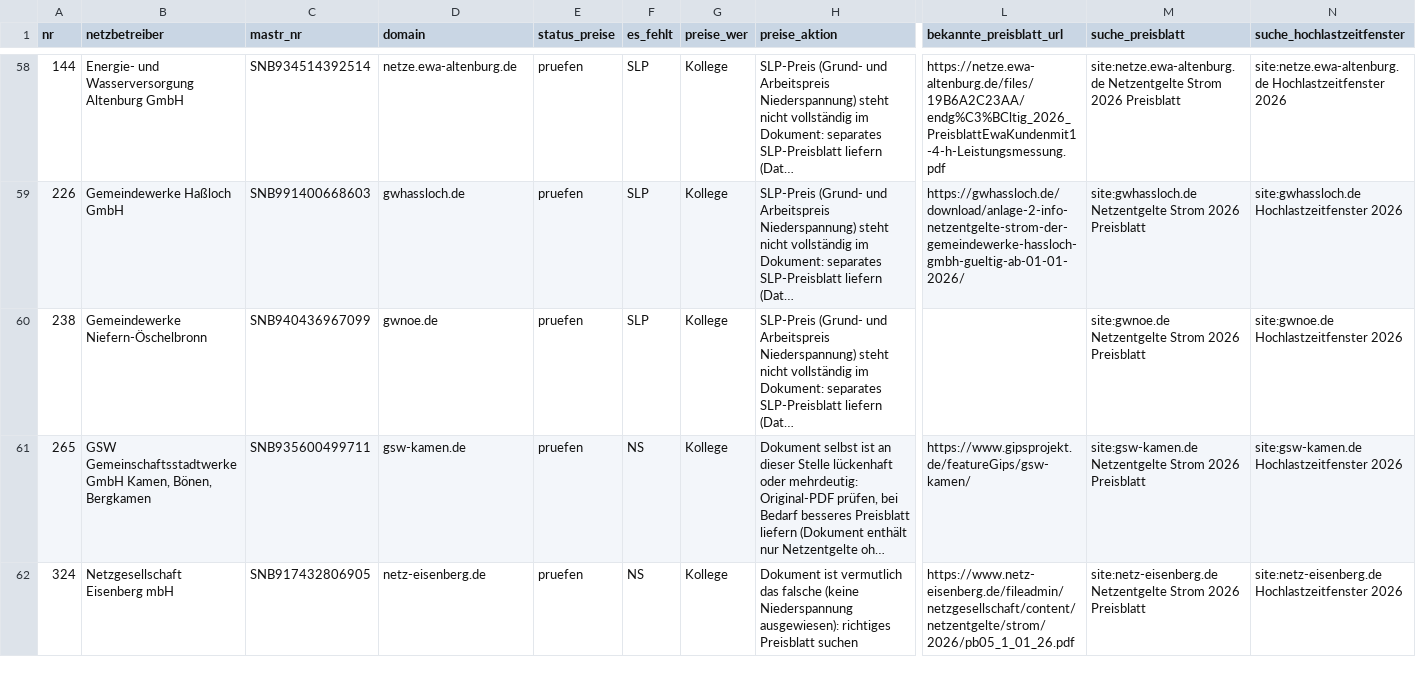
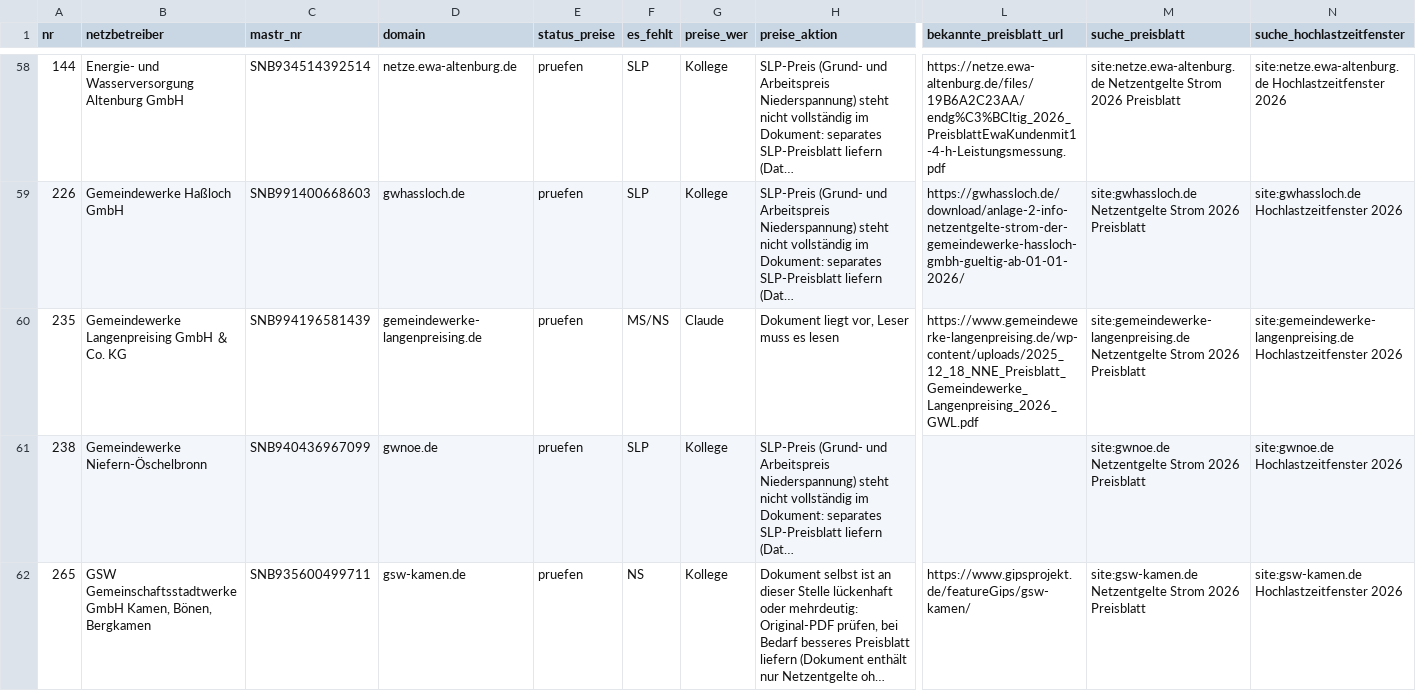
Before and after one commit to buelentd/netzentgelte-strom, a CSV file: ergebnis/arbeitsliste.csv, drawn as a sheet; only a part is shown, gaps mark what is left out; the shorter side is filled out with more unchanged rows; long unchanged cells end in …; rows hold the shown columns only; the diff names each change by its address in the sheet, - before the commit and + after, or states it on an @@ line.

```diff
--- a/ergebnis/arbeitsliste.csv
+++ b/ergebnis/arbeitsliste.csv
+row 60: 235 | Gemeindewerke Langenpreising GmbH ＆ Co. KG | SNB994196581439 | gemeindewerke-langenpreising.de | pruefen | MS/NS | Claude | Dokument liegt vor, Leser muss es lesen | https://www.gemeindewerke-langenpreising.de/wp-content/uploads/2025_12_18_NNE_Preisblatt_Gemeindewerke_Langenpreising_2026_GWL.pdf | site:gemeindewerke-langenpreising.de Netzentgelte Strom 2026 Preisblatt | site:gemeindewerke-langenpreising.de Hochlastzeitfenster 2026
```
Also changed, not shown: ergebnis/netzentgelte_2026.csv, ergebnis/restliste.csv, 10 other files.
